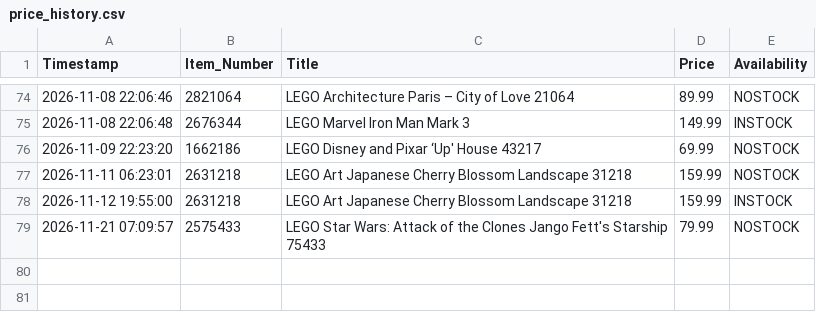
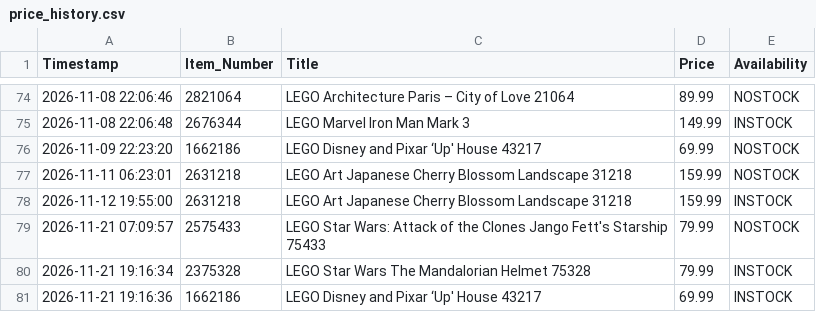
Before and after one commit to dorbei0901/deal-scraper, a CSV file: price_history.csv, drawn as a sheet; only a part is shown, gaps mark what is left out.

```diff
--- a/price_history.csv
+++ b/price_history.csv
@@ -79 +79,3 @@ Timestamp,Item_Number,Title,Price,Availability
 2026-11-21 07:09:57,2575433,LEGO Star Wars: Attack of the Clones Jango Fett's Starship 75433,79.99,NOSTOCK
+2026-11-21 19:16:34,2375328,LEGO Star Wars The Mandalorian Helmet 75328,79.99,INSTOCK
+2026-11-21 19:16:36,1662186,LEGO Disney and Pixar ‘Up' House 43217,69.99,INSTOCK
```
Also changed, not shown: 1 other file.
